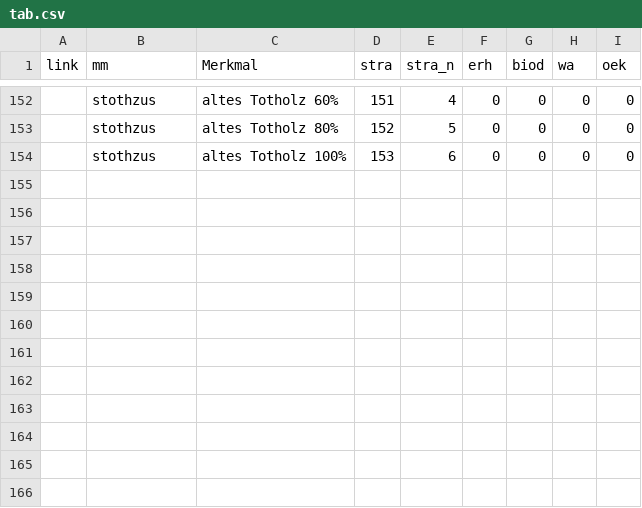
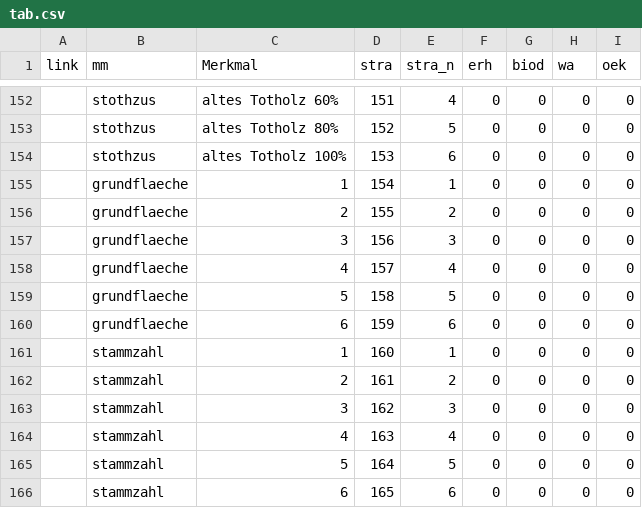
Before and after one commit to f2502/OESL_MV, a CSV file: tab.csv, drawn as a sheet; only a part is shown, gaps mark what is left out; the diff names each change by its address in the sheet, - before the commit and + after, or states it on an @@ line.

Commit message:
Update tab.csv

```diff
--- a/tab.csv
+++ b/tab.csv
+row 155:  | grundflaeche | 1 | 154 | 1 | 0 | 0 | 0 | 0
+row 156:  | grundflaeche | 2 | 155 | 2 | 0 | 0 | 0 | 0
+row 157:  | grundflaeche | 3 | 156 | 3 | 0 | 0 | 0 | 0
+row 158:  | grundflaeche | 4 | 157 | 4 | 0 | 0 | 0 | 0
+row 159:  | grundflaeche | 5 | 158 | 5 | 0 | 0 | 0 | 0
+row 160:  | grundflaeche | 6 | 159 | 6 | 0 | 0 | 0 | 0
+row 161:  | stammzahl | 1 | 160 | 1 | 0 | 0 | 0 | 0
+row 162:  | stammzahl | 2 | 161 | 2 | 0 | 0 | 0 | 0
+row 163:  | stammzahl | 3 | 162 | 3 | 0 | 0 | 0 | 0
+row 164:  | stammzahl | 4 | 163 | 4 | 0 | 0 | 0 | 0
+row 165:  | stammzahl | 5 | 164 | 5 | 0 | 0 | 0 | 0
+row 166:  | stammzahl | 6 | 165 | 6 | 0 | 0 | 0 | 0
```
